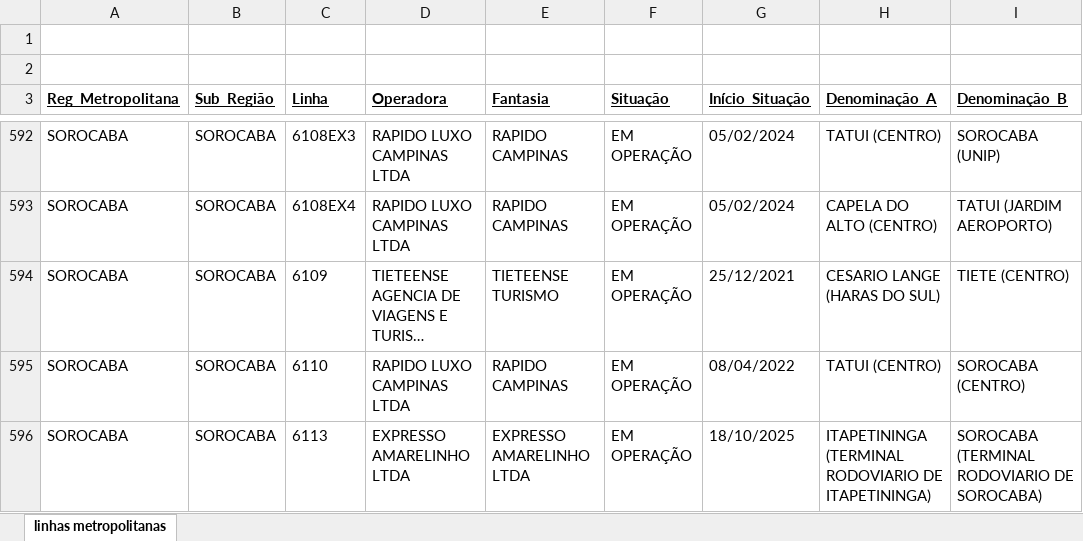
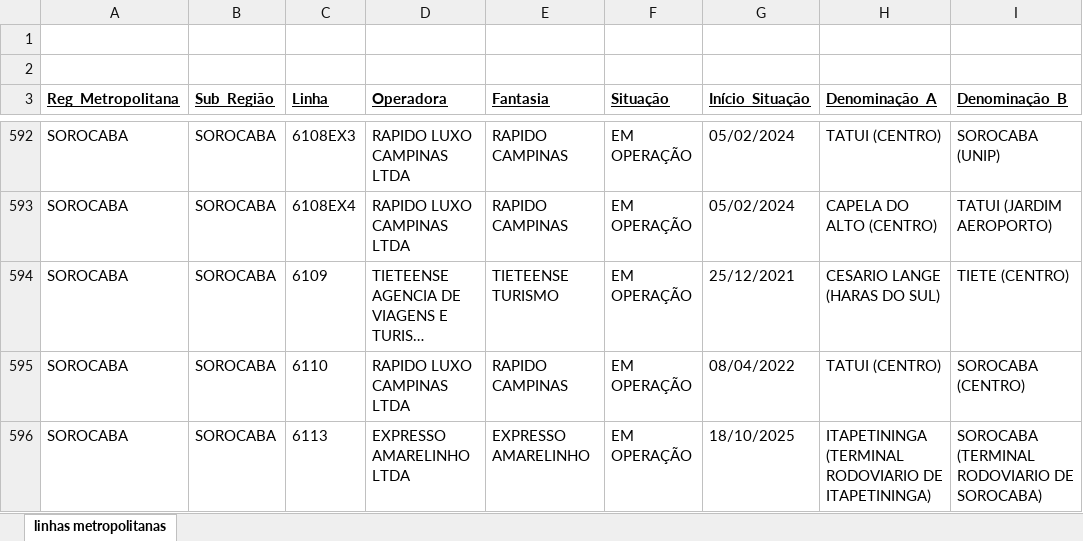
Before and after one commit to ghmfrade/sistema_de_ouvidoria, an Excel workbook: linhas metropolitanas.xlsx, sheet linhas metropolitanas, drawn as a sheet; only a part is shown, gaps mark what is left out; long unchanged cells end in …; values as stored, in another font and other column widths than the file's, no borders; the diff covers the shown part only; the diff names each change by its address in the sheet, - before the commit and + after, or states it on an @@ line.

```diff
--- a/linhas metropolitanas.xlsx (sheet linhas metropolitanas)
+++ b/linhas metropolitanas.xlsx (sheet linhas metropolitanas)
-E596 (Fantasia): EXPRESSO AMARELINHO LTDA
+E596 (Fantasia): EXPRESSO AMARELINHO
```
Also changed, not shown: 7 edited cells elsewhere in this sheet, 31 other files.
